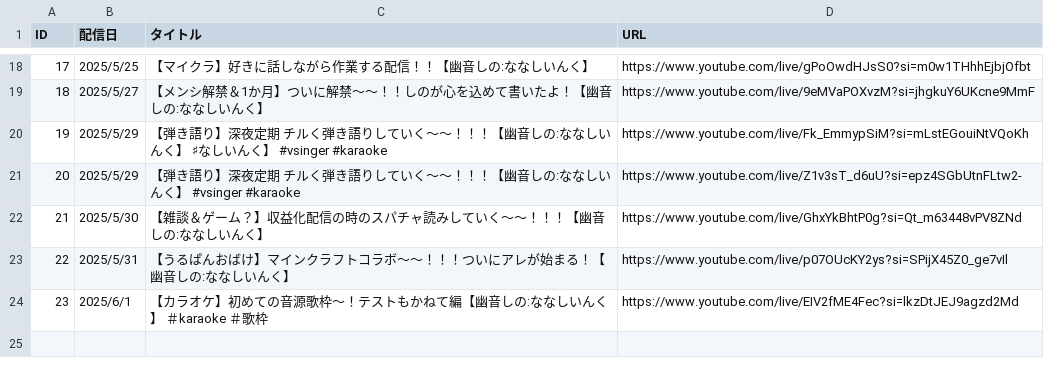
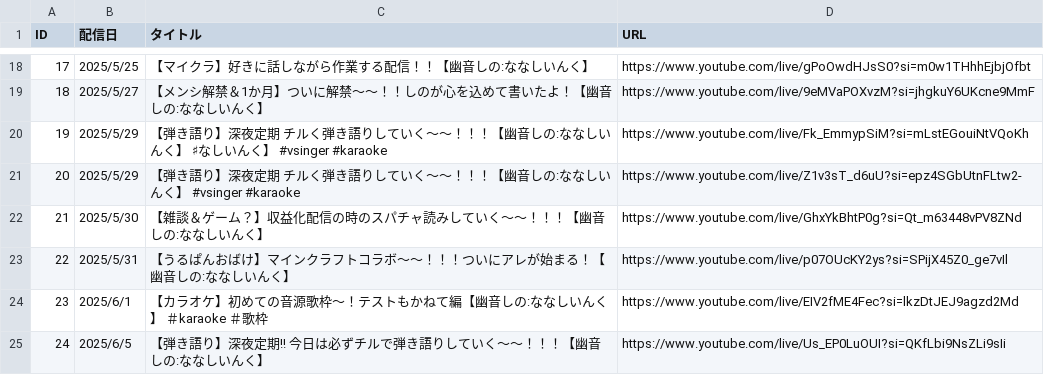
Before and after one commit to kajuen-kajuen/shinoutatime-streamlit, a TSV file: data/M_YT_LIVE.TSV, drawn as a sheet; only a part is shown, gaps mark what is left out.

```diff
--- a/data/M_YT_LIVE.TSV
+++ b/data/M_YT_LIVE.TSV
@@ -24 +24,2 @@ ID	配信日	タイトル	URL
 23	2025/6/1	【カラオケ】初めての音源歌枠～！テストもかねて編【幽音しの:ななしいんく】　＃karaoke　 ＃歌枠	https://www.youtube.com/live/EIV2fME4Fec?si=lkzDtJEJ9agzd2Md
+24	2025/6/5	【弾き語り】深夜定期!!　今日は必ずチルで弾き語りしていく～～！！！【幽音しの:ななしいんく】	https://www.youtube.com/live/Us_EP0LuOUI?si=QKfLbi9NsZLi9sIi
```
Also changed, not shown: data/M_YT_LIVE_TIMESTAMP.TSV.
